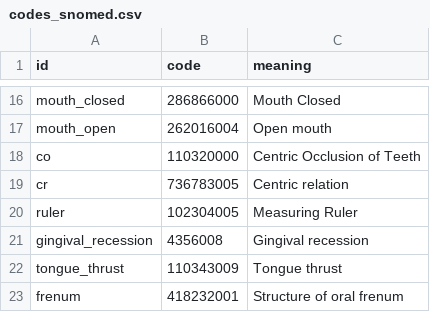
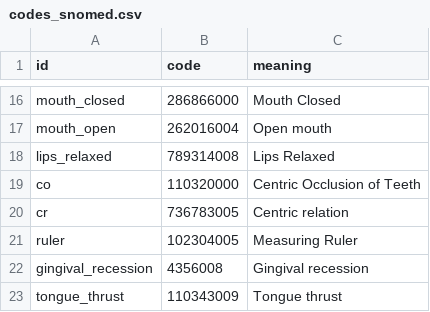
Before and after one commit to open-ortho/dent-oip, a CSV file: source/tables/codes_snomed.csv, drawn as a sheet; only a part is shown, gaps mark what is left out; the shorter side is filled out with more unchanged rows.

```diff
--- a/source/tables/codes_snomed.csv
+++ b/source/tables/codes_snomed.csv
@@ -17,2 +17,3 @@ mouth_closed,286866000,Mouth Closed
 mouth_open,262016004,"Open mouth "
+lips_relaxed,789314008,"Lips Relaxed"
 co,110320000,Centric Occlusion of Teeth
```
Also changed, not shown: source/tables/views.csv.
